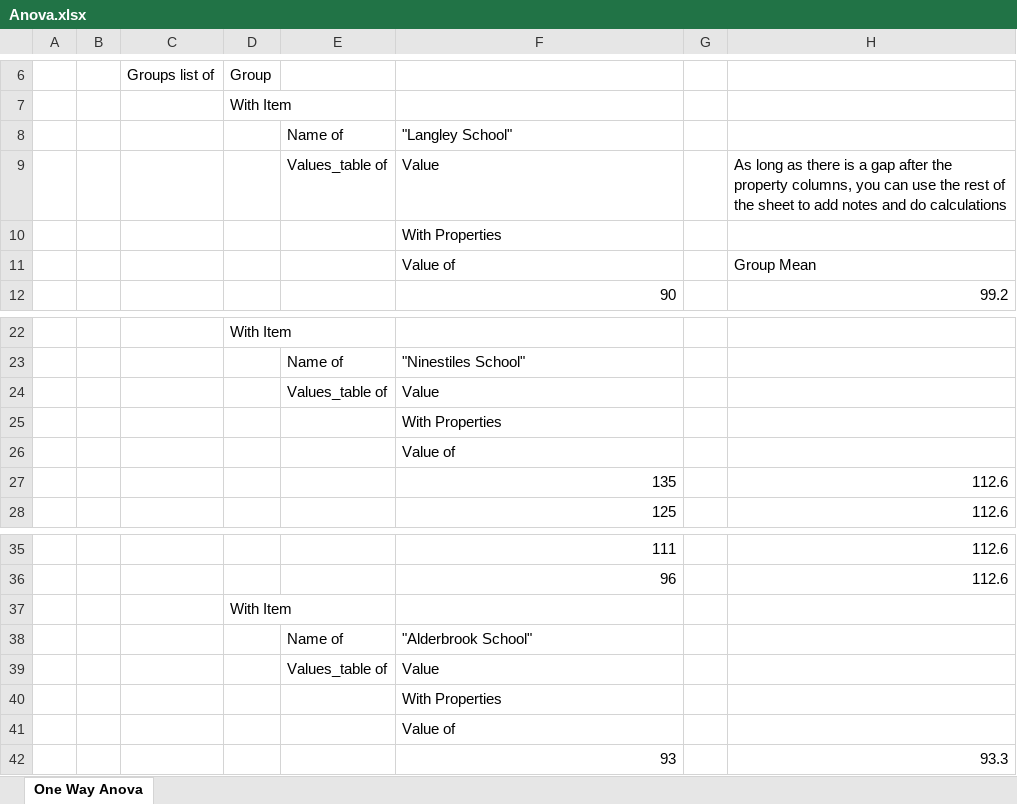
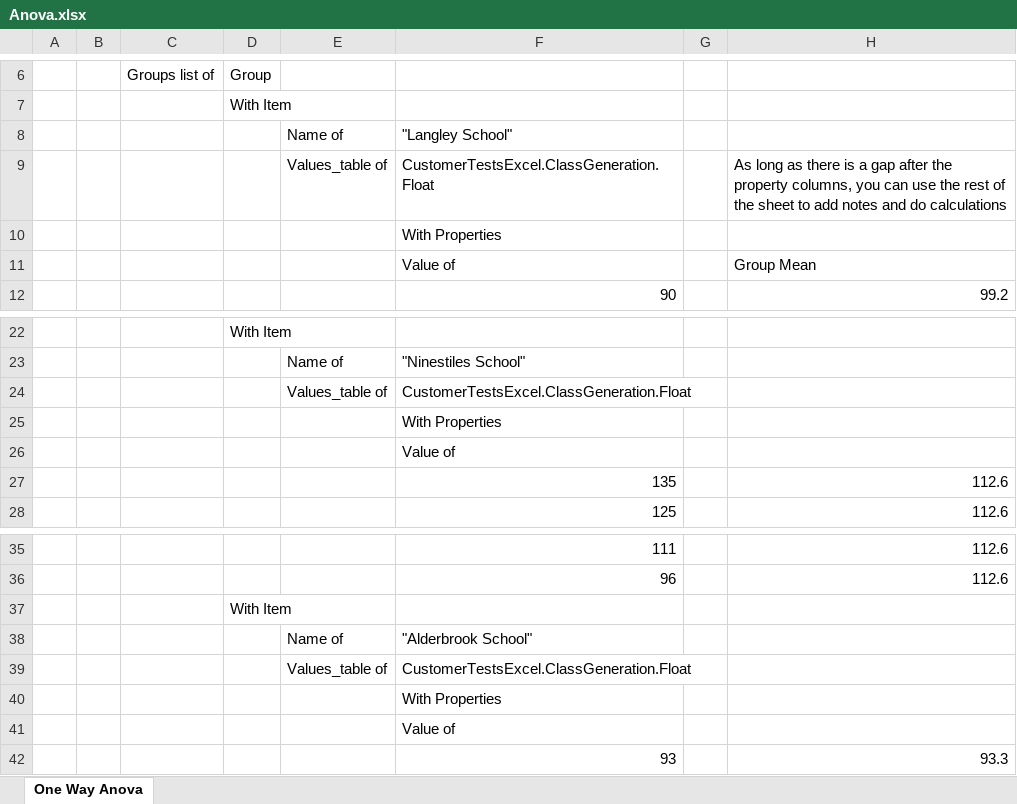
Before and after one commit to resgroup/customer-tests-excel, an Excel workbook: SampleTests/ExcelTests/Anova.xlsx, sheet One Way Anova, drawn as a sheet; only a part is shown, gaps mark what is left out; values as stored, in another font and other column widths than the file's, no borders; conditional formats not drawn; the diff names each change by its address in the sheet, - before the commit and + after, or states it on an @@ line.

Commit message:
Update Anova excel test to use SpecificationSpecificFloat
I forgot to do this earlier, so the build is failing. I did this by
regenerating the excel file from the test, as I haven't got excel on
this computer

```diff
--- a/SampleTests/ExcelTests/Anova.xlsx (sheet One Way Anova)
+++ b/SampleTests/ExcelTests/Anova.xlsx (sheet One Way Anova)
-F9: Value
+F9: CustomerTestsExcel.ClassGeneration.Float
-F24: Value
+F24: CustomerTestsExcel.ClassGeneration.Float
-F39: Value
+F39: CustomerTestsExcel.ClassGeneration.Float
```
